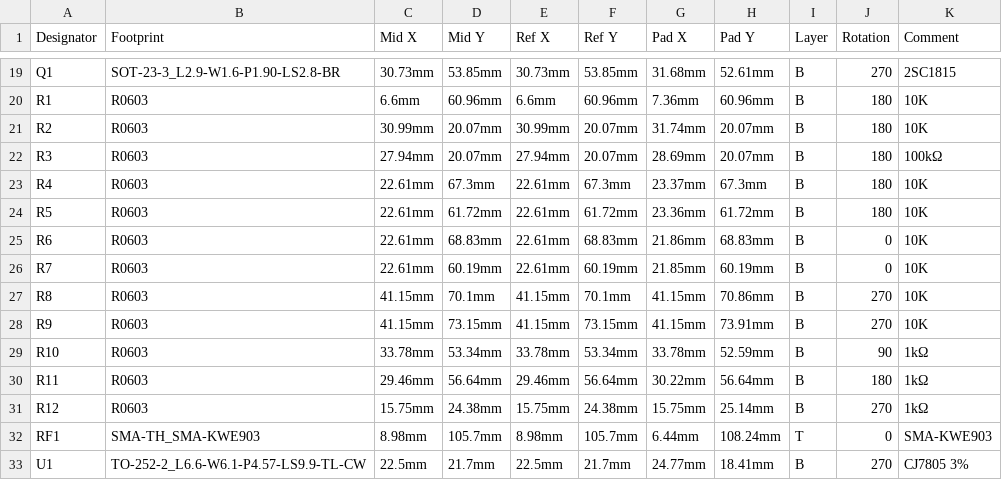
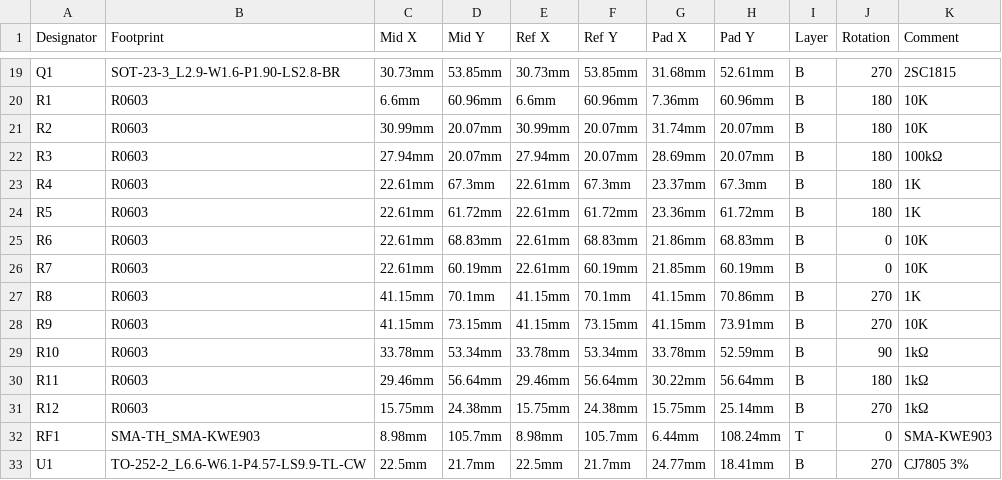
Before and after one commit to chrismyers2000/MeshAdventurer, a CSV file: PCB/V1.3/PickAndPlace_MeshAdventurer_V1.3.csv, drawn as a sheet; only a part is shown, gaps mark what is left out; the diff names each change by its address in the sheet, - before the commit and + after, or states it on an @@ line.

Commit message:
Update PickAndPlace_MeshAdventurer_V1.3.csv

```diff
--- a/PCB/V1.3/PickAndPlace_MeshAdventurer_V1.3.csv
+++ b/PCB/V1.3/PickAndPlace_MeshAdventurer_V1.3.csv
-K23:K24 (Comment): 10K
+K23:K24 (Comment): 1K
-K27 (Comment): 10K
+K27 (Comment): 1K
```
